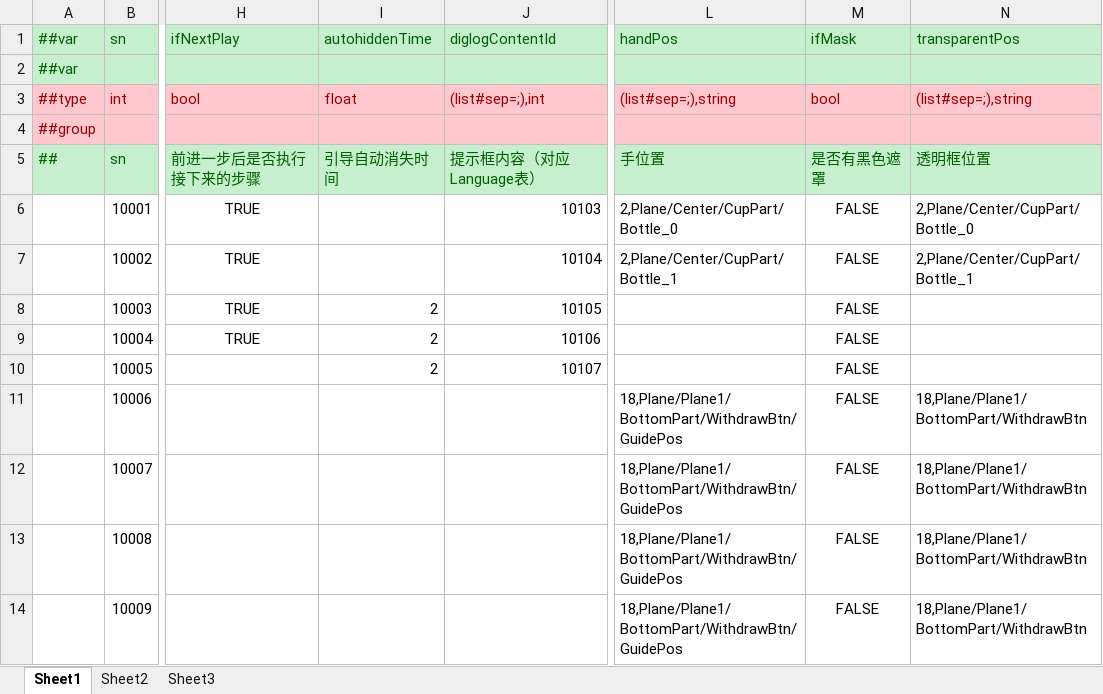
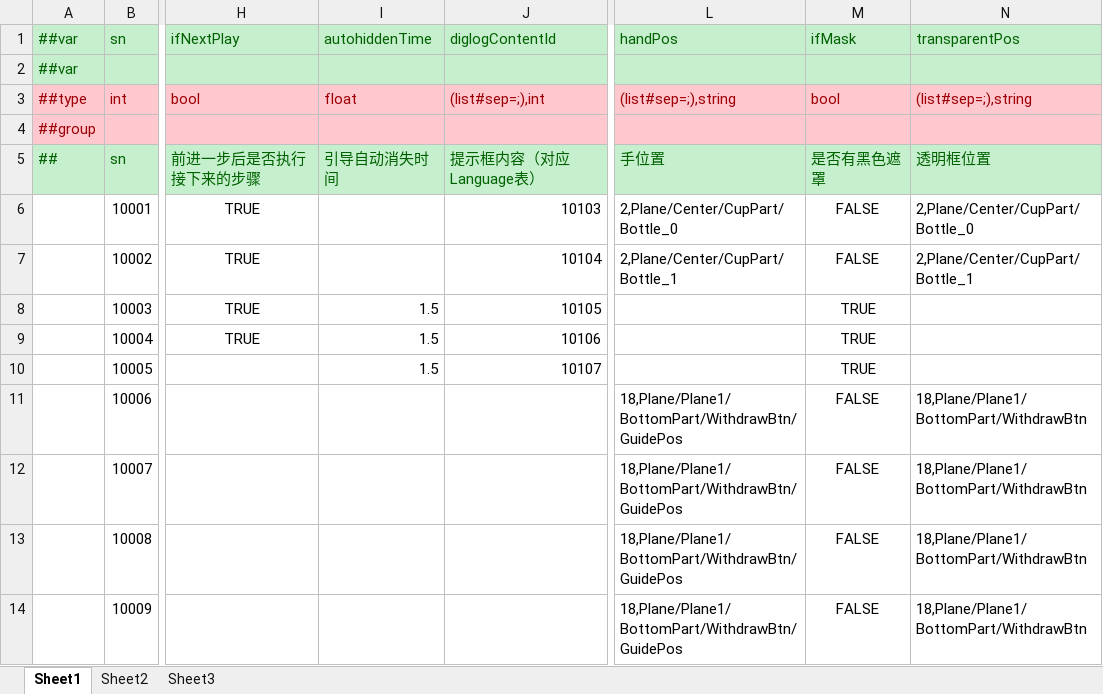
Before and after one commit to yuhuaichong1/AsWaterGameProj, an Excel workbook: DesignerConfigs/Datas/Guides.xlsx, sheet Sheet1, drawn as a sheet; only a part is shown, gaps mark what is left out; values as stored, in another font and other column widths than the file's, no borders; the diff names each change by its address in the sheet, - before the commit and + after, or states it on an @@ line.

```diff
--- a/DesignerConfigs/Datas/Guides.xlsx (sheet Sheet1)
+++ b/DesignerConfigs/Datas/Guides.xlsx (sheet Sheet1)
-I8:I10 (autohiddenTime): 2
+I8:I10 (autohiddenTime): 1.5
-M8:M10 (ifMask): FALSE
+M8:M10 (ifMask): TRUE
```
Also changed, not shown: 20 other files.
